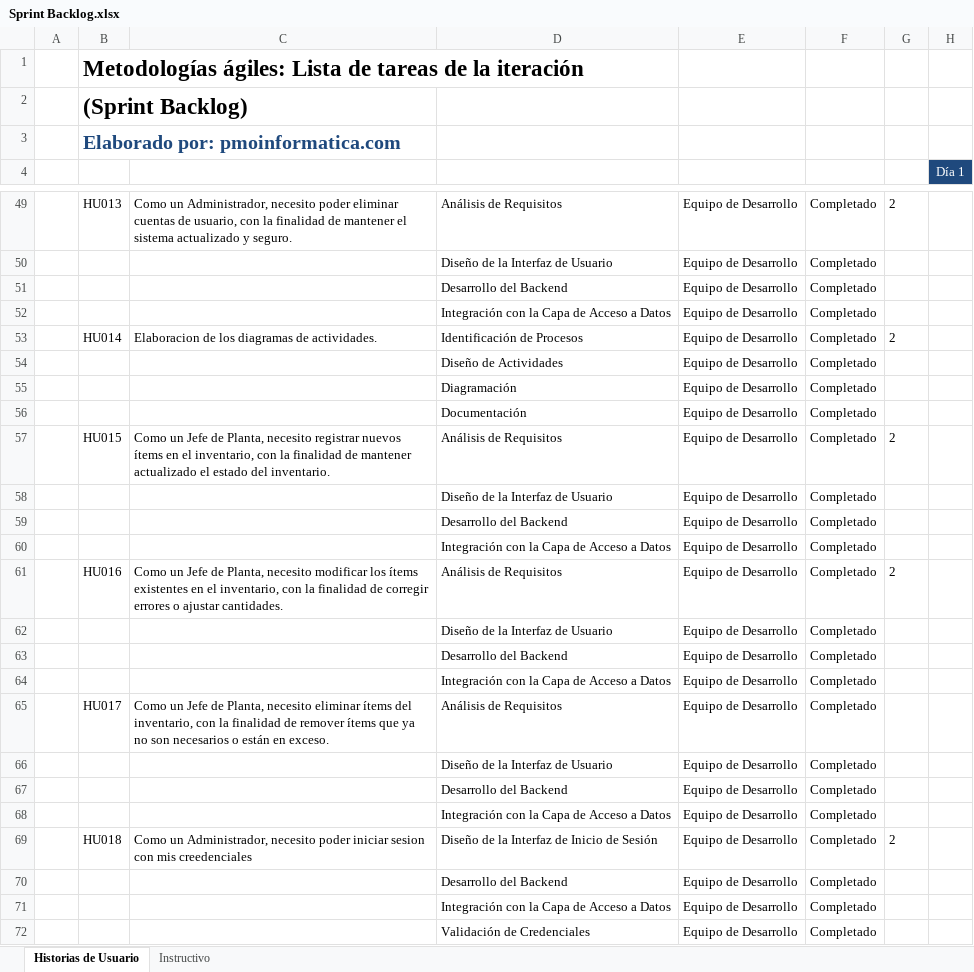
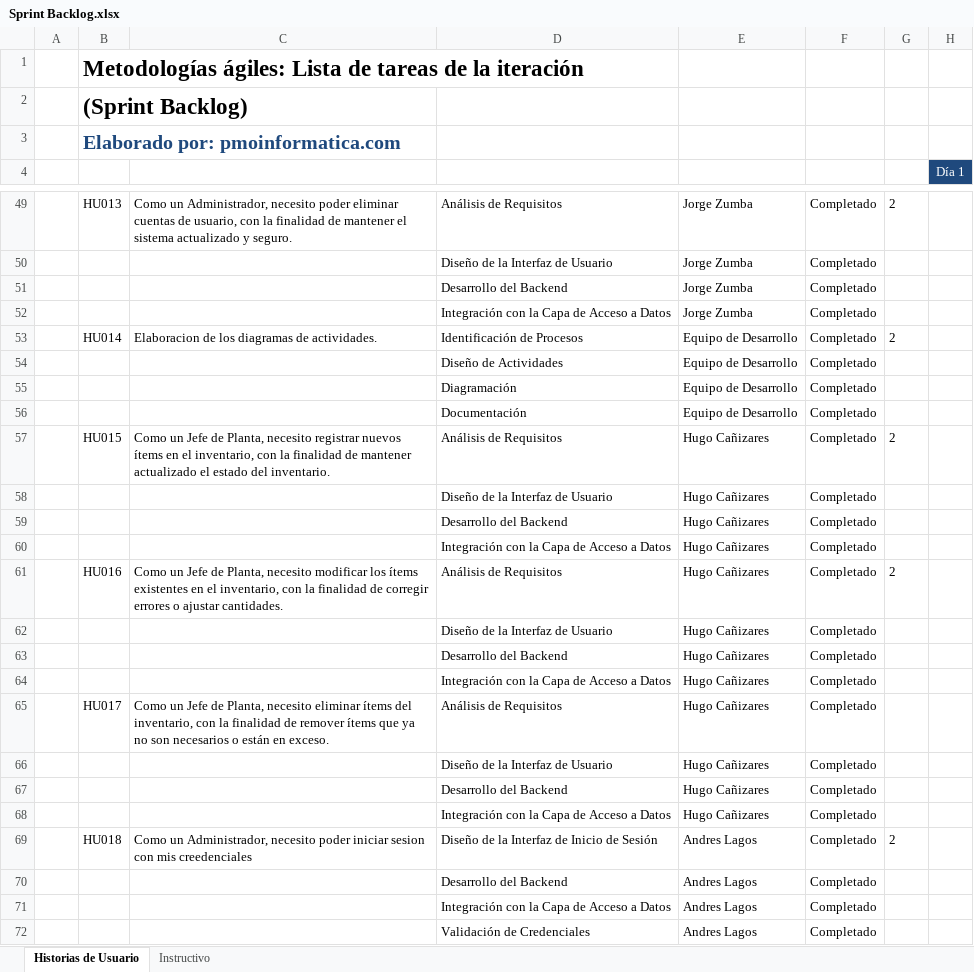
Before and after one commit to Andrew21plus/Proyecto_App_Inf_2, an Excel workbook: Documentacion/Sprint Backlog.xlsx, sheet Historias de Usuario, drawn as a sheet; only a part is shown, gaps mark what is left out; values as stored, in another font and other column widths than the file's, no borders; the diff covers the shown part only; the diff names each change by its address in the sheet, - before the commit and + after, or states it on an @@ line.

```diff
--- a/Documentacion/Sprint Backlog.xlsx (sheet Historias de Usuario)
+++ b/Documentacion/Sprint Backlog.xlsx (sheet Historias de Usuario)
-E49:E52: Equipo de Desarrollo
+E49:E52: Jorge Zumba
-E57:E68: Equipo de Desarrollo
+E57:E68: Hugo Cañizares
-E69:E72: Equipo de Desarrollo
+E69:E72: Andres Lagos
```
Also changed, not shown: 37 edited cells elsewhere in this sheet, Documentacion/Product Backlog.xlsx.
